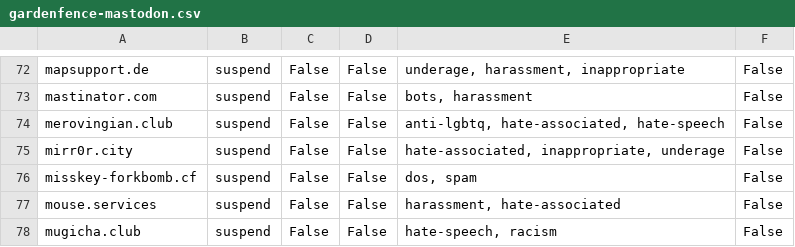
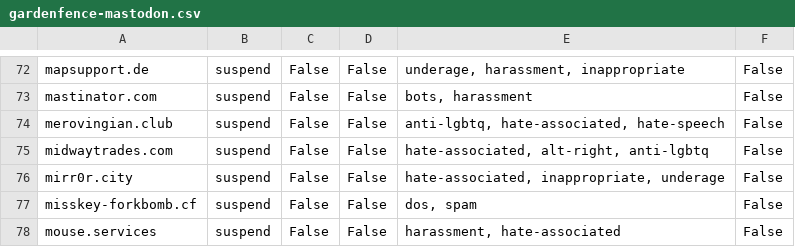
Before and after one commit to gardenfence/blocklist, a CSV file: gardenfence-mastodon.csv, drawn as a sheet; only a part is shown, gaps mark what is left out; the shorter side is filled out with more unchanged rows.

```diff
--- a/gardenfence-mastodon.csv
+++ b/gardenfence-mastodon.csv
@@ -74,2 +74,3 @@ mastinator.com,suspend,False,False,"bots, harassment",False
 merovingian.club,suspend,False,False,"anti-lgbtq, hate-associated, hate-speech",False
+midwaytrades.com,suspend,False,False,"hate-associated, alt-right, anti-lgbtq",False
 mirr0r.city,suspend,False,False,"hate-associated, inappropriate, underage",False
```
Also changed, not shown: gardenfence-fediblocksync.csv, 2 other files.
